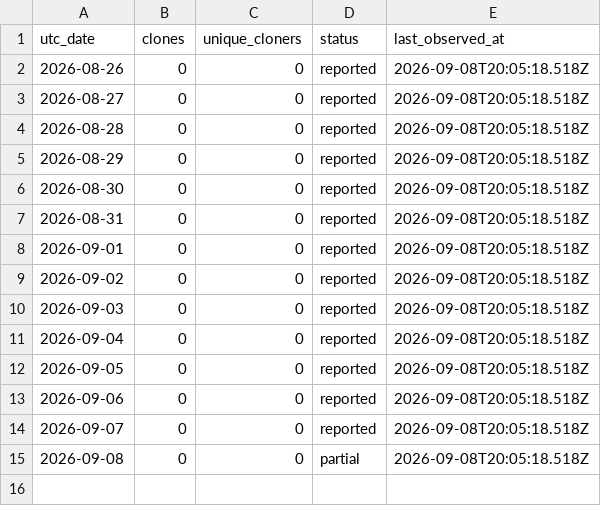
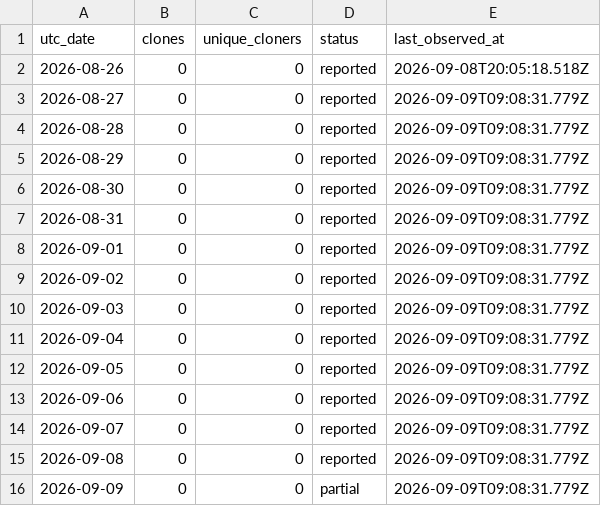
Before and after one commit to zachealy1/orchestrator, a CSV file: clones/daily.csv, drawn as a sheet.

Commit message:
chore(metrics): snapshot downloads and clone history

```diff
--- a/clones/daily.csv
+++ b/clones/daily.csv
@@ -2,14 +2,15 @@ utc_date,clones,unique_cloners,status,last_observed_at
 2026-08-26,0,0,reported,2026-09-08T20:05:18.518Z
-2026-08-27,0,0,reported,2026-09-08T20:05:18.518Z
-2026-08-28,0,0,reported,2026-09-08T20:05:18.518Z
-2026-08-29,0,0,reported,2026-09-08T20:05:18.518Z
-2026-08-30,0,0,reported,2026-09-08T20:05:18.518Z
-2026-08-31,0,0,reported,2026-09-08T20:05:18.518Z
-2026-09-01,0,0,reported,2026-09-08T20:05:18.518Z
-2026-09-02,0,0,reported,2026-09-08T20:05:18.518Z
-2026-09-03,0,0,reported,2026-09-08T20:05:18.518Z
-2026-09-04,0,0,reported,2026-09-08T20:05:18.518Z
-2026-09-05,0,0,reported,2026-09-08T20:05:18.518Z
-2026-09-06,0,0,reported,2026-09-08T20:05:18.518Z
-2026-09-07,0,0,reported,2026-09-08T20:05:18.518Z
-2026-09-08,0,0,partial,2026-09-08T20:05:18.518Z
+2026-08-27,0,0,reported,2026-09-09T09:08:31.779Z
+2026-08-28,0,0,reported,2026-09-09T09:08:31.779Z
+2026-08-29,0,0,reported,2026-09-09T09:08:31.779Z
+2026-08-30,0,0,reported,2026-09-09T09:08:31.779Z
+2026-08-31,0,0,reported,2026-09-09T09:08:31.779Z
+2026-09-01,0,0,reported,2026-09-09T09:08:31.779Z
+2026-09-02,0,0,reported,2026-09-09T09:08:31.779Z
+2026-09-03,0,0,reported,2026-09-09T09:08:31.779Z
+2026-09-04,0,0,reported,2026-09-09T09:08:31.779Z
+2026-09-05,0,0,reported,2026-09-09T09:08:31.779Z
+2026-09-06,0,0,reported,2026-09-09T09:08:31.779Z
+2026-09-07,0,0,reported,2026-09-09T09:08:31.779Z
+2026-09-08,0,0,reported,2026-09-09T09:08:31.779Z
+2026-09-09,0,0,partial,2026-09-09T09:08:31.779Z
```
Also changed, not shown: 8 other files.
